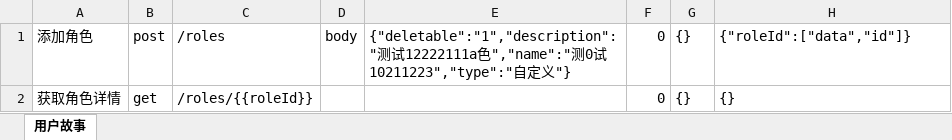
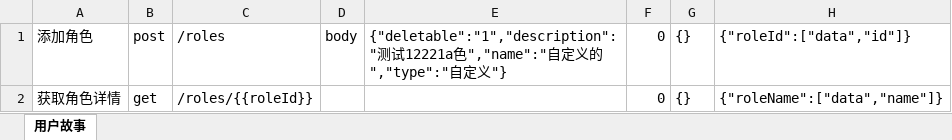
Before and after one commit to songwenbin/RubberStopper, an Excel workbook: sample.xlsx, sheet 用户故事, drawn as a sheet; only a part is shown; values as stored, in another font and other column widths than the file's, no borders; the diff covers the shown part only; the diff names each change by its address in the sheet, - before the commit and + after, or states it on an @@ line.

```diff
--- a/sample.xlsx (sheet 用户故事)
+++ b/sample.xlsx (sheet 用户故事)
-E1: …测试12222111a色","name":"测0试10211223","type":"自定…
+E1: …测试12221a色","name":"自定义的","type":"自定…
-H2: {}
+H2: {"roleName":["data","name"]}
```
Also changed, not shown: 2 edited cells elsewhere in this sheet, 2 other files.
